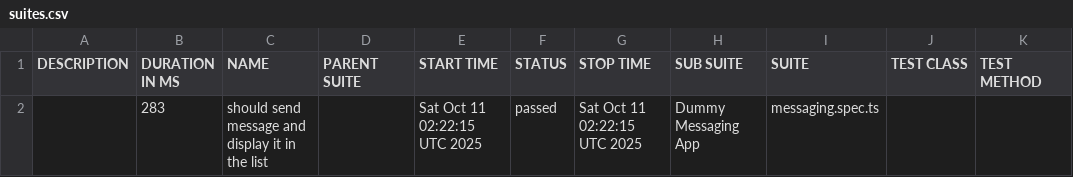
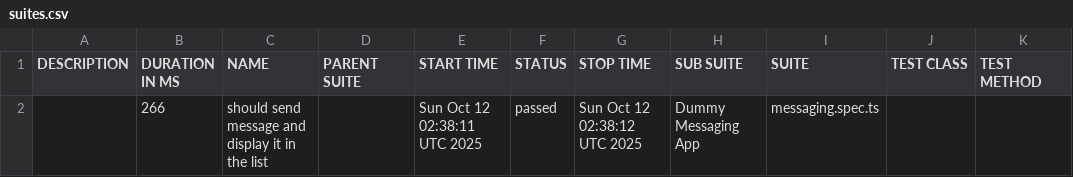
Before and after one commit to axelforce/dummyMessage, a CSV file: data/suites.csv, drawn as a sheet.

```diff
--- a/data/suites.csv
+++ b/data/suites.csv
@@ -1,2 +1,2 @@
 "DESCRIPTION","DURATION IN MS","NAME","PARENT SUITE","START TIME","STATUS","STOP TIME","SUB SUITE","SUITE","TEST CLASS","TEST METHOD"
-"","283","should send message and display it in the list","","Sat Oct 11 02:22:15 UTC 2025","passed","Sat Oct 11 02:22:15 UTC 2025","Dummy Messaging App","messaging.spec.ts","",""
+"","266","should send message and display it in the list","","Sun Oct 12 02:38:11 UTC 2025","passed","Sun Oct 12 02:38:12 UTC 2025","Dummy Messaging App","messaging.spec.ts","",""
```
Also changed, not shown: 16 other files.
